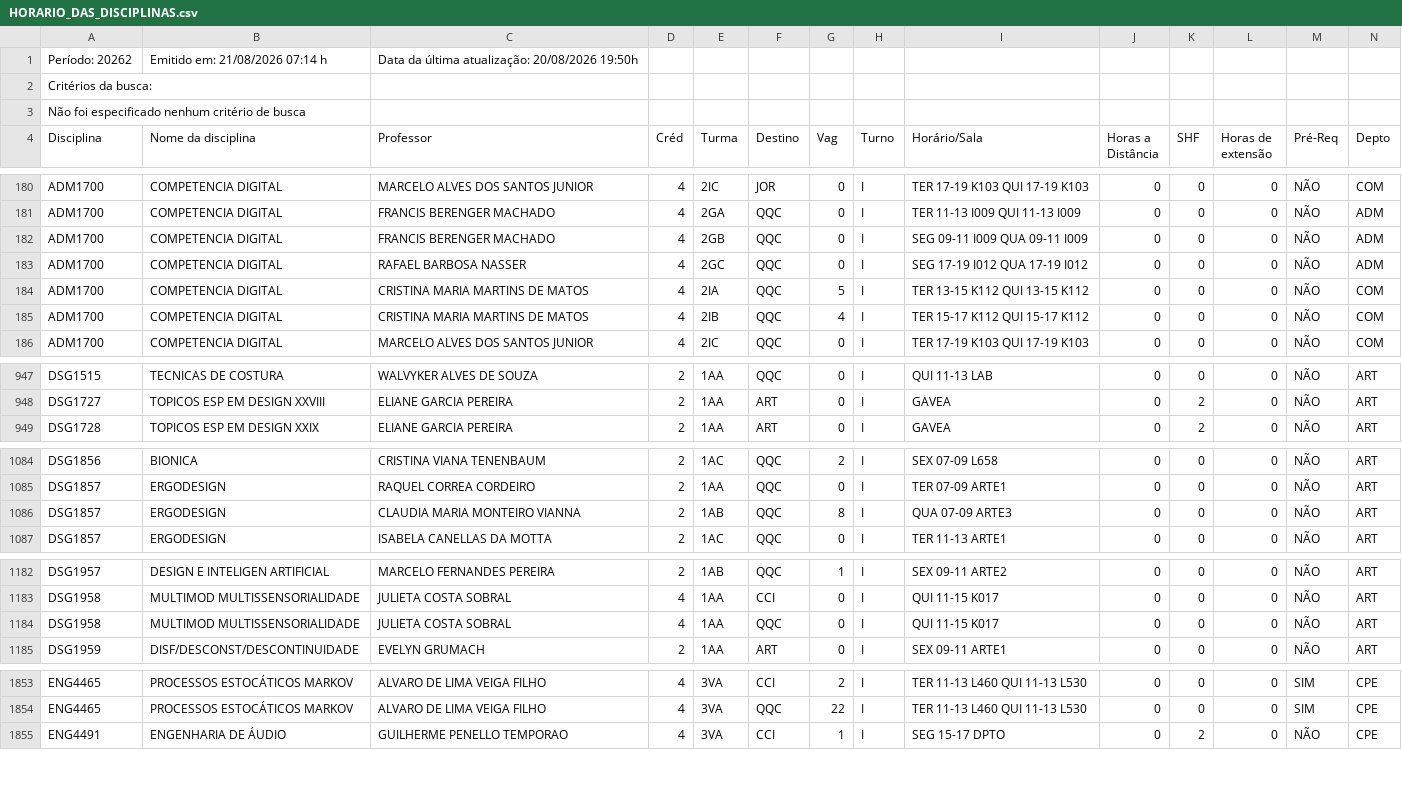
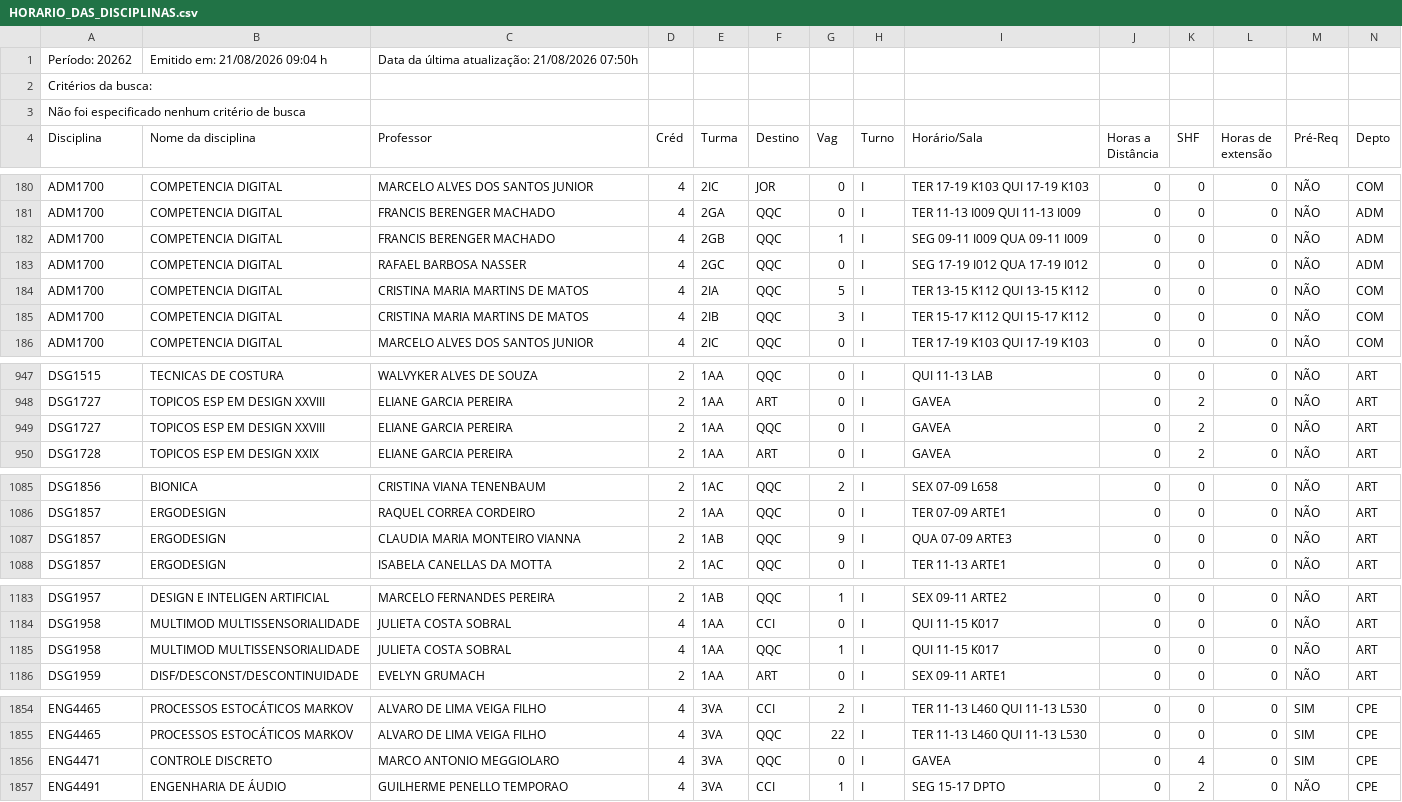
Before and after one commit to matriculer/matriculer.github.io, a CSV file: HORARIO_DAS_DISCIPLINAS.csv, drawn as a sheet; only a part is shown, gaps mark what is left out; the diff covers the shown part only.

```diff
--- a/HORARIO_DAS_DISCIPLINAS.csv
+++ b/HORARIO_DAS_DISCIPLINAS.csv
@@ -1,2 +1,2 @@
-Período: 20262;Emitido em: 21/08/2026 07:14 h; Data da última atualização: 20/08/2026 19:50h;
+Período: 20262;Emitido em: 21/08/2026 09:04 h; Data da última atualização: 21/08/2026 07:50h;
 Critérios da busca:
@@ -181,6 +181,6 @@ ADM1700; COMPETENCIA DIGITAL ;MARCELO ALVES DOS SANTOS JUNIOR;4;2IC;JOR;0;I;TER
 ADM1700; COMPETENCIA DIGITAL ;FRANCIS BERENGER MACHADO;4;2GA;QQC;0;I;TER 11-13 I009  QUI 11-13 I009  ;0;0;0;NÃO;ADM;
-ADM1700; COMPETENCIA DIGITAL ;FRANCIS BERENGER MACHADO;4;2GB;QQC;0;I;SEG 09-11 I009  QUA 09-11 I009  ;0;0;0;NÃO;ADM;
+ADM1700; COMPETENCIA DIGITAL ;FRANCIS BERENGER MACHADO;4;2GB;QQC;1;I;SEG 09-11 I009  QUA 09-11 I009  ;0;0;0;NÃO;ADM;
 ADM1700; COMPETENCIA DIGITAL ;RAFAEL BARBOSA NASSER;4;2GC;QQC;0;I;SEG 17-19 I012  QUA 17-19 I012  ;0;0;0;NÃO;ADM;
 ADM1700; COMPETENCIA DIGITAL ;CRISTINA MARIA MARTINS DE MATOS;4;2IA;QQC;5;I;TER 13-15 K112  QUI 13-15 K112  ;0;0;0;NÃO;COM;
-ADM1700; COMPETENCIA DIGITAL ;CRISTINA MARIA MARTINS DE MATOS;4;2IB;QQC;4;I;TER 15-17 K112  QUI 15-17 K112  ;0;0;0;NÃO;COM;
+ADM1700; COMPETENCIA DIGITAL ;CRISTINA MARIA MARTINS DE MATOS;4;2IB;QQC;3;I;TER 15-17 K112  QUI 15-17 K112  ;0;0;0;NÃO;COM;
 ADM1700; COMPETENCIA DIGITAL ;MARCELO ALVES DOS SANTOS JUNIOR;4;2IC;QQC;0;I;TER 17-19 K103  QUI 17-19 K103  ;0;0;0;NÃO;COM;
@@ -948,2 +948,3 @@ DSG1515; TECNICAS DE COSTURA ;WALVYKER ALVES DE SOUZA;2;1AA;QQC;0;I;QUI 11-13 LA
 DSG1727; TOPICOS ESP EM DESIGN XXVIII ;ELIANE GARCIA PEREIRA;2;1AA;ART;0;I;GAVEA;0;2;0;NÃO;ART;
+DSG1727; TOPICOS ESP EM DESIGN XXVIII ;ELIANE GARCIA PEREIRA;2;1AA;QQC;0;I;GAVEA;0;2;0;NÃO;ART;
 DSG1728; TOPICOS ESP EM DESIGN XXIX ;ELIANE GARCIA PEREIRA;2;1AA;ART;0;I;GAVEA;0;2;0;NÃO;ART;
@@ -1085,3 +1086,3 @@ DSG1856; BIONICA ;CRISTINA VIANA TENENBAUM;2;1AC;QQC;2;I;SEX 07-09 L658  ;0;0;0;
 DSG1857; ERGODESIGN ;RAQUEL CORREA CORDEIRO;2;1AA;QQC;0;I;TER 07-09 ARTE1  ;0;0;0;NÃO;ART;
-DSG1857; ERGODESIGN ;CLAUDIA MARIA MONTEIRO VIANNA;2;1AB;QQC;8;I;QUA 07-09 ARTE3  ;0;0;0;NÃO;ART;
+DSG1857; ERGODESIGN ;CLAUDIA MARIA MONTEIRO VIANNA;2;1AB;QQC;9;I;QUA 07-09 ARTE3  ;0;0;0;NÃO;ART;
 DSG1857; ERGODESIGN ;ISABELA CANELLAS DA MOTTA;2;1AC;QQC;0;I;TER 11-13 ARTE1  ;0;0;0;NÃO;ART;
@@ -1183,3 +1184,3 @@ DSG1957; DESIGN E INTELIGEN ARTIFICIAL ;MARCELO FERNANDES PEREIRA;2;1AB;QQC;1;I;
 DSG1958; MULTIMOD MULTISSENSORIALIDADE ;JULIETA COSTA SOBRAL;4;1AA;CCI;0;I;QUI 11-15 K017  ;0;0;0;NÃO;ART;
-DSG1958; MULTIMOD MULTISSENSORIALIDADE ;JULIETA COSTA SOBRAL;4;1AA;QQC;0;I;QUI 11-15 K017  ;0;0;0;NÃO;ART;
+DSG1958; MULTIMOD MULTISSENSORIALIDADE ;JULIETA COSTA SOBRAL;4;1AA;QQC;1;I;QUI 11-15 K017  ;0;0;0;NÃO;ART;
 DSG1959; DISF/DESCONST/DESCONTINUIDADE ;EVELYN GRUMACH;2;1AA;ART;0;I;SEX 09-11 ARTE1  ;0;0;0;NÃO;ART;
@@ -1854,2 +1855,3 @@ ENG4465; PROCESSOS ESTOCÁTICOS MARKOV ;ALVARO DE LIMA VEIGA FILHO;4;3VA;CCI;2;I
 ENG4465; PROCESSOS ESTOCÁTICOS MARKOV ;ALVARO DE LIMA VEIGA FILHO;4;3VA;QQC;22;I;TER 11-13 L460  QUI 11-13 L530  ;0;0;0; SIM ;CPE;
+ENG4471; CONTROLE DISCRETO ;MARCO ANTONIO MEGGIOLARO;4;3VA;QQC;0;I;GAVEA;0;4;0; SIM ;CPE;
 ENG4491; ENGENHARIA DE ÁUDIO ;GUILHERME PENELLO TEMPORAO;4;3VA;CCI;1;I;SEG 15-17 DPTO  ;0;2;0;NÃO;CPE;
```
Also changed, not shown: 4 edited cells elsewhere in this file.
